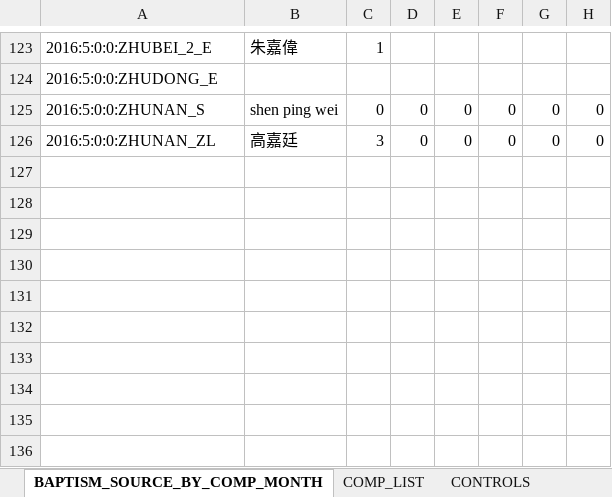
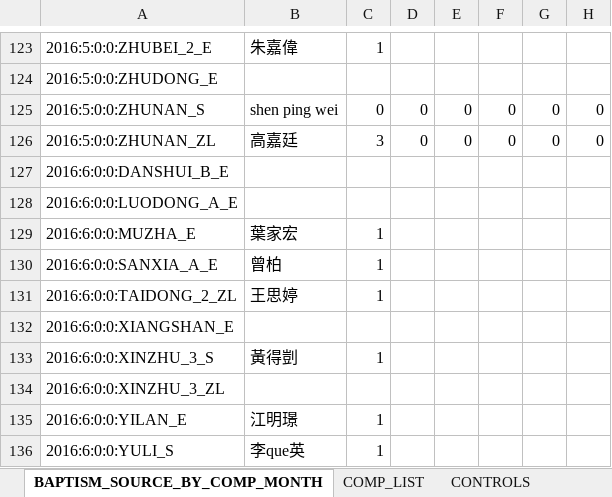
Before and after one commit to taiwantaipeimission/ARPS, an Excel workbook: report_sheets/report_sheet_six_weeks.xlsm, sheet BAPTISM_SOURCE_BY_COMP_MONTH, drawn as a sheet; only a part is shown, gaps mark what is left out; values as stored, in another font and other column widths than the file's, no borders; the diff names each change by its address in the sheet, - before the commit and + after, or states it on an @@ line.

```diff
--- a/report_sheets/report_sheet_six_weeks.xlsm (sheet BAPTISM_SOURCE_BY_COMP_MONTH)
+++ b/report_sheets/report_sheet_six_weeks.xlsm (sheet BAPTISM_SOURCE_BY_COMP_MONTH)
+row 127: 2016:6:0:0:DANSHUI_B_E
+row 128: 2016:6:0:0:LUODONG_A_E
+row 129: 2016:6:0:0:MUZHA_E | 葉家宏 | 1
+row 130: 2016:6:0:0:SANXIA_A_E | 曾柏 | 1
+row 131: 2016:6:0:0:TAIDONG_2_ZL | 王思婷 | 1
+row 132: 2016:6:0:0:XIANGSHAN_E
+row 133: 2016:6:0:0:XINZHU_3_S | 黃得剴 | 1
+row 134: 2016:6:0:0:XINZHU_3_ZL
+row 135: 2016:6:0:0:YILAN_E | 江明璟 | 1
+row 136: 2016:6:0:0:YULI_S | 李que英 | 1
```
Also changed, not shown: sheet COMP_LIST, sheet REPORT_DATA_BY_COMP_MONTH, sheet REPORT_DATA_BY_COMP, sheet REPORT_GRAPH, sheet REPORT_SHEET, sheet CONTROLS, hidden cells, charts or pictures, 2 other files.
